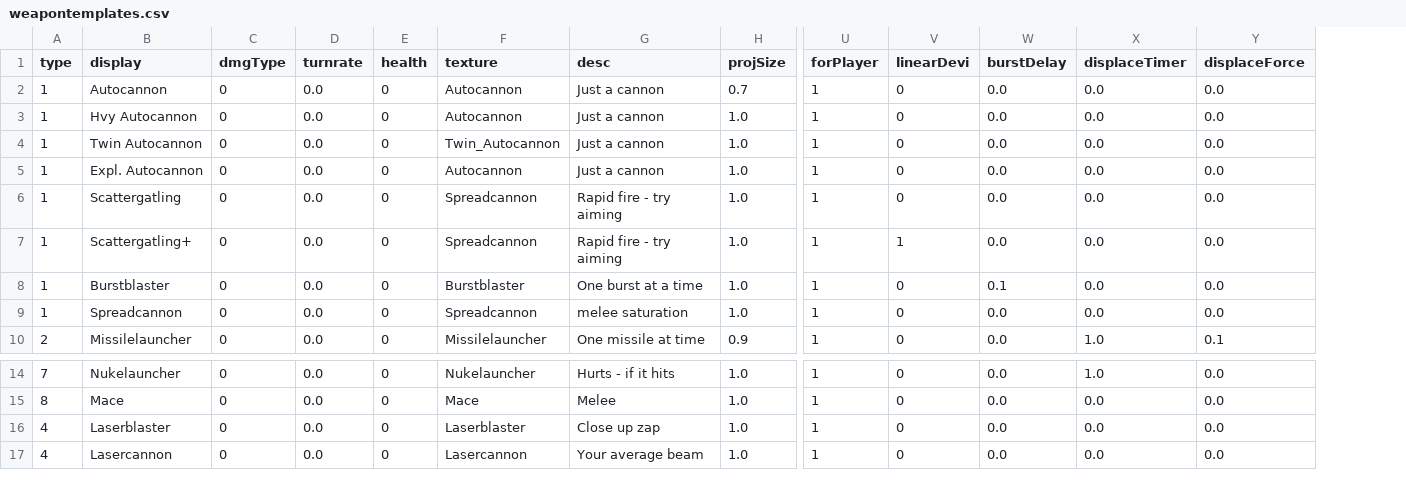
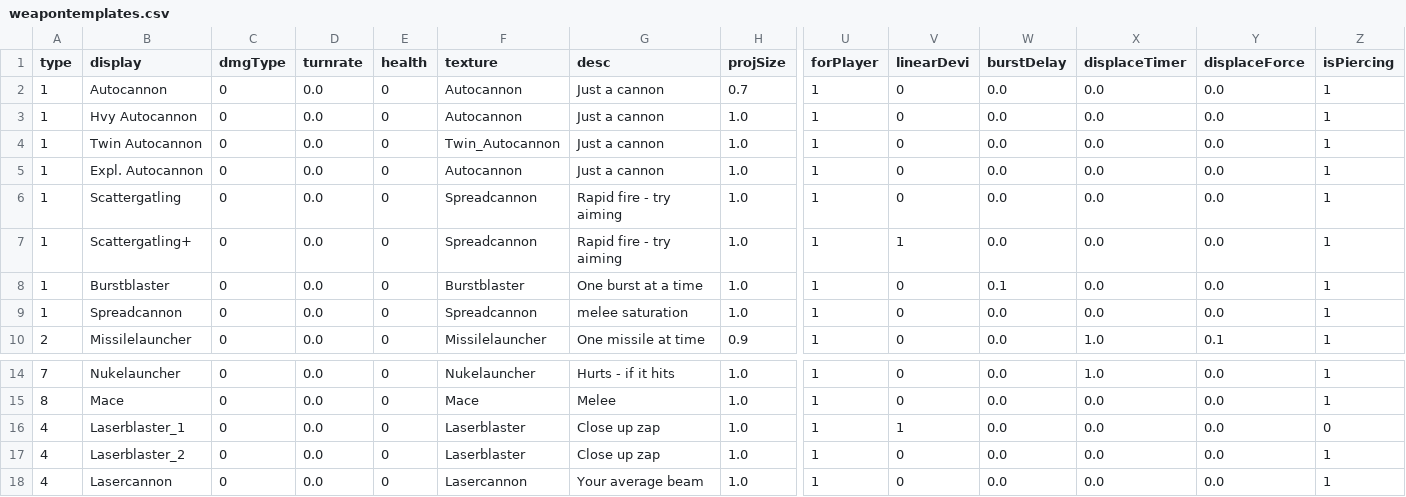
Before and after one commit to aaaaaaaaaaaacc/2d_shooter, a CSV file: csv/weapontemplates.csv, drawn as a sheet; only a part is shown, gaps mark what is left out; addresses are those after the commit; rows hold the shown columns only; the diff names each change by its address in the sheet, - before the commit and + after, or states it on an @@ line.

```diff
--- a/csv/weapontemplates.csv
+++ b/csv/weapontemplates.csv
+column Z (isPiercing), rows 2-10: all 1; rows 14-15: 1 | 1; rows 17-18: 1 | 1
+row 16: 4 | Laserblaster_1 | 0 | 0.0 | 0 | Laserblaster | Close up zap | 1.0 | 1 | 1 | 0.0 | 0.0 | 0.0 | 0
-B17 (display): Laserblaster
+B17 (display): Laserblaster_2
```
Also changed, not shown: 41 other files.
